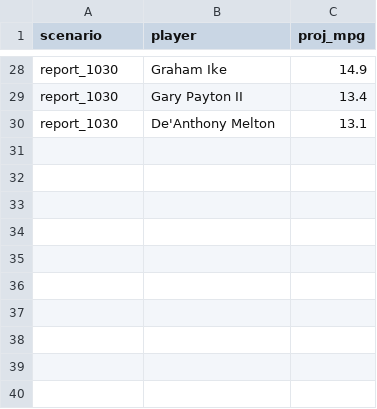
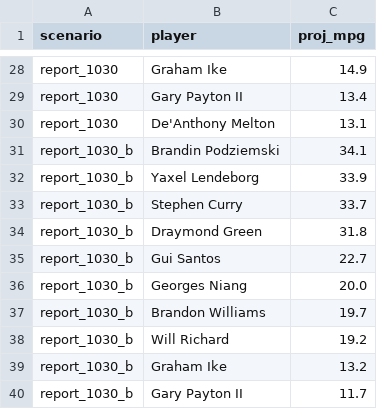
Before and after one commit to RohanRepala0/NBA_RFQ_2026_Models, a CSV file: cold_start_usage/scenarios/GSW.csv, drawn as a sheet; only a part is shown, gaps mark what is left out; the diff names each change by its address in the sheet, - before the commit and + after, or states it on an @@ line.

```diff
--- a/cold_start_usage/scenarios/GSW.csv
+++ b/cold_start_usage/scenarios/GSW.csv
+row 31: report_1030_b | Brandin Podziemski | 34.1
+row 32: report_1030_b | Yaxel Lendeborg | 33.9
+row 33: report_1030_b | Stephen Curry | 33.7
+row 34: report_1030_b | Draymond Green | 31.8
+row 35: report_1030_b | Gui Santos | 22.7
+row 36: report_1030_b | Georges Niang | 20.0
+row 37: report_1030_b | Brandon Williams | 19.7
+row 38: report_1030_b | Will Richard | 19.2
+row 39: report_1030_b | Graham Ike | 13.2
+row 40: report_1030_b | Gary Payton II | 11.7
```
Also changed, not shown: cold_start_usage/scenarios/PHX.csv.
